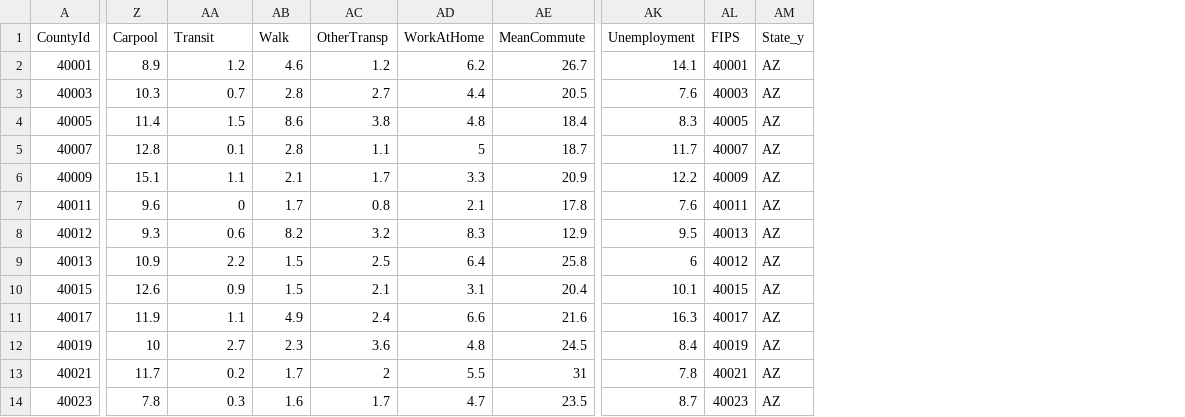
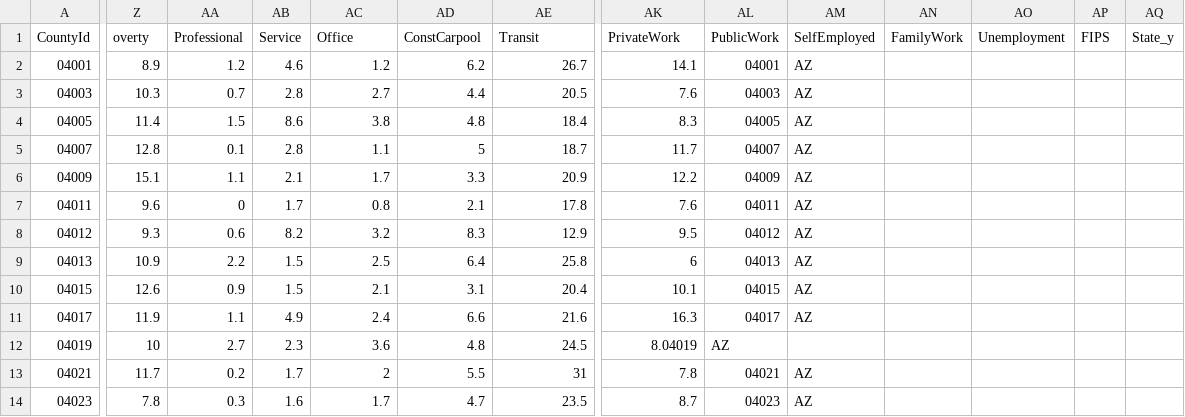
Before and after one commit to pgelvin/305-virginia-census-data, a CSV file: resources/az-stats.csv, drawn as a sheet; only a part is shown, gaps mark what is left out; addresses are those after the commit; the diff covers the shown part only; the diff names each change by its address in the sheet, - before the commit and + after, or states it on an @@ line.

Commit message:
Update az-stats.csv

```diff
--- a/resources/az-stats.csv
+++ b/resources/az-stats.csv
+column AL (PublicWork), rows 2-14: 04001 | 04003 | 04005 | 04007 | 04009 | 04011 | 04012 | 04013 | 04015 | 04017 | AZ | 04021 | 04023
+column AM (SelfEmployed), rows 2-14: AZ | AZ | AZ | AZ | AZ | AZ | AZ | AZ | AZ | AZ |  | AZ | AZ
+column AN (FamilyWork), empty
+column AO (Unemployment), empty
-Z1: Carpool
+Z1: overty
-AA1: Transit
+AA1: Professional
-AB1: Walk
+AB1: Service
-AC1: OtherTransp
+AC1: Office
-AD1: WorkAtHome
+AD1: ConstCarpool
-AE1: MeanCommute
+AE1: Transit
-AK1: Unemployment
+AK1: PrivateWork
-A2 (CountyId): 40001
+A2 (CountyId): 04001
-AP2 (FIPS): 40001
+AP2 (FIPS): (empty)
-AQ2:AQ14 (State_y): AZ
+AQ2:AQ14 (State_y): (empty)
-A3 (CountyId): 40003
+A3 (CountyId): 04003
-AP3 (FIPS): 40003
+AP3 (FIPS): (empty)
-A4 (CountyId): 40005
+A4 (CountyId): 04005
-AP4 (FIPS): 40005
+AP4 (FIPS): (empty)
-A5 (CountyId): 40007
+A5 (CountyId): 04007
-AP5 (FIPS): 40007
+AP5 (FIPS): (empty)
-A6 (CountyId): 40009
+A6 (CountyId): 04009
-AP6 (FIPS): 40009
+AP6 (FIPS): (empty)
-A7 (CountyId): 40011
+A7 (CountyId): 04011
-AP7 (FIPS): 40011
+AP7 (FIPS): (empty)
-A8 (CountyId): 40012
+A8 (CountyId): 04012
-AP8 (FIPS): 40013
+AP8 (FIPS): (empty)
-A9 (CountyId): 40013
+A9 (CountyId): 04013
-AP9 (FIPS): 40012
+AP9 (FIPS): (empty)
-A10 (CountyId): 40015
+A10 (CountyId): 04015
-AP10 (FIPS): 40015
+AP10 (FIPS): (empty)
-A11 (CountyId): 40017
+A11 (CountyId): 04017
-AP11 (FIPS): 40017
+AP11 (FIPS): (empty)
-A12 (CountyId): 40019
+A12 (CountyId): 04019
-AK12 (PrivateWork): 8.4
+AK12 (PrivateWork): 8.04019
-AP12 (FIPS): 40019
+AP12 (FIPS): (empty)
-A13 (CountyId): 40021
+A13 (CountyId): 04021
-AP13 (FIPS): 40021
+AP13 (FIPS): (empty)
-A14 (CountyId): 40023
+A14 (CountyId): 04023
-AP14 (FIPS): 40023
+AP14 (FIPS): (empty)
```
Also changed, not shown: 11 edited cells elsewhere in this file.
